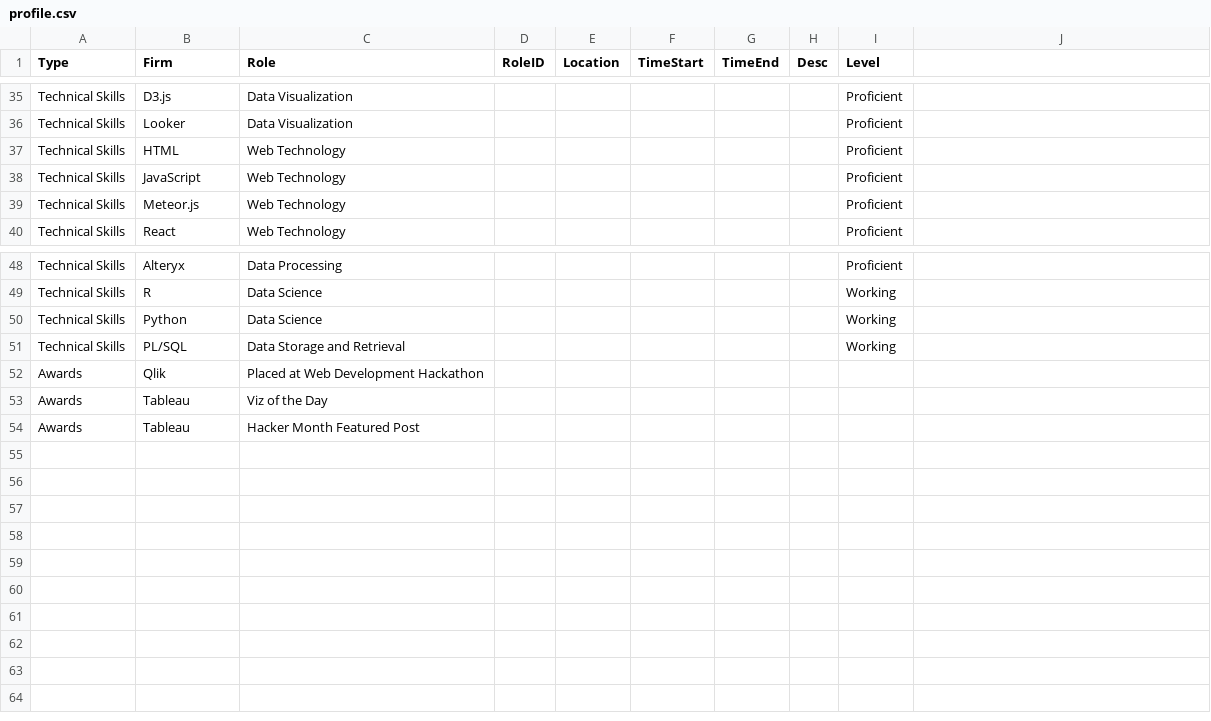
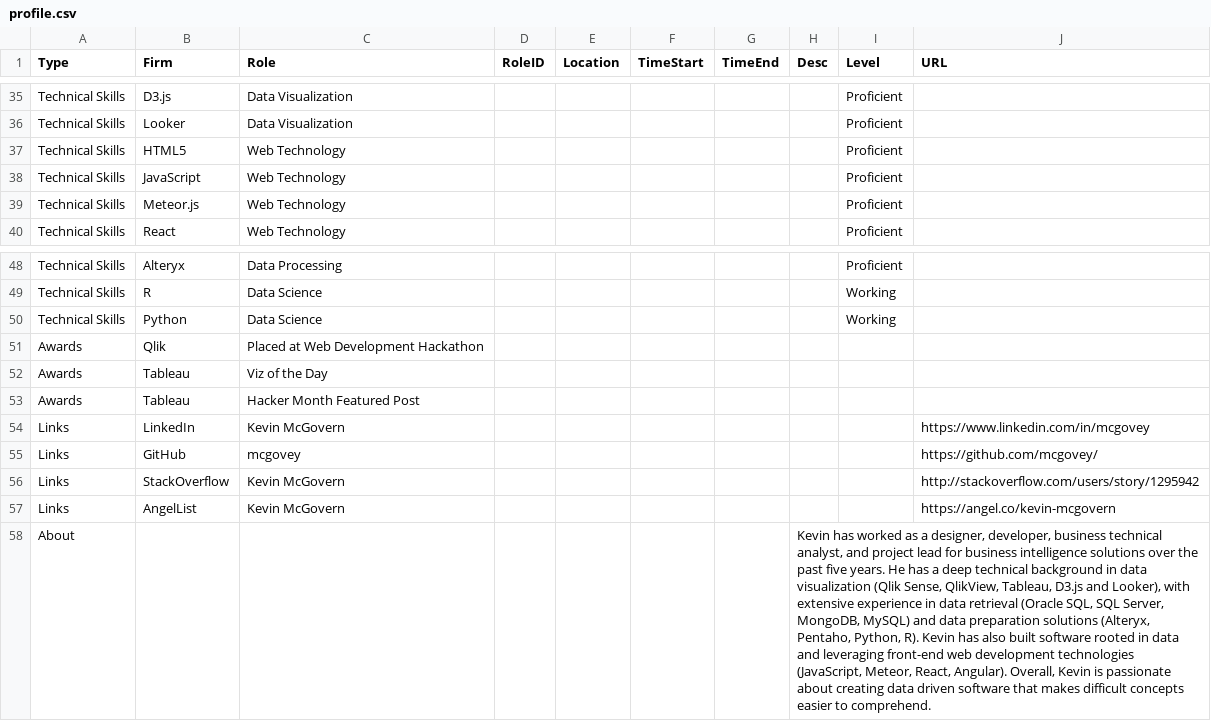
Before and after one commit to mcgovey/d3-interactive-profile, a CSV file: profile.csv, drawn as a sheet; only a part is shown, gaps mark what is left out; removed rows and columns are numbered as before the commit, all else as after; the diff names each change by its address in the sheet, - before the commit and + after, or states it on an @@ line.

Commit message:
added png, profile links, about me
Flexbox added to support center aligned links
Added skills and link images
Created section that reads from csv for skills and about

```diff
--- a/profile.csv
+++ b/profile.csv
-J1: (empty)
+J1: URL
-B37 (Firm): HTML
+B37 (Firm): HTML5
-row 51: Technical Skills | PL/SQL | Data Storage and Retrieval |  |  |  |  |  | Working
+row 54: Links | LinkedIn | Kevin McGovern |  |  |  |  |  |  | https://www.linkedin.com/in/mcgovey
+row 55: Links | GitHub | mcgovey |  |  |  |  |  |  | https://github.com/mcgovey/
+row 56: Links | StackOverflow | Kevin McGovern |  |  |  |  |  |  | http://stackoverflow.com/users/story/1295942
+row 57: Links | AngelList | Kevin McGovern |  |  |  |  |  |  | https://angel.co/kevin-mcgovern
+row 58: About |  |  |  |  |  |  | Kevin has worked as a designer, developer, business technical analyst, and project lead for business intelligence solutions over the past five years. He has a deep technical background in data visualization (Qlik Sense, QlikView, Tableau, D3.js and Looker), with extensive experience in data retrieval (Oracle SQL, SQL Server, MongoDB, MySQL) and data preparation solutions (Alteryx, Pentaho, Python, R). Kevin has also built software rooted in data and leveraging front-end web development technologies (JavaScript, Meteor, React, Angular). Overall, Kevin is passionate about creating data driven software that makes difficult concepts easier to comprehend.
```
Also changed, not shown: 28 other files.
